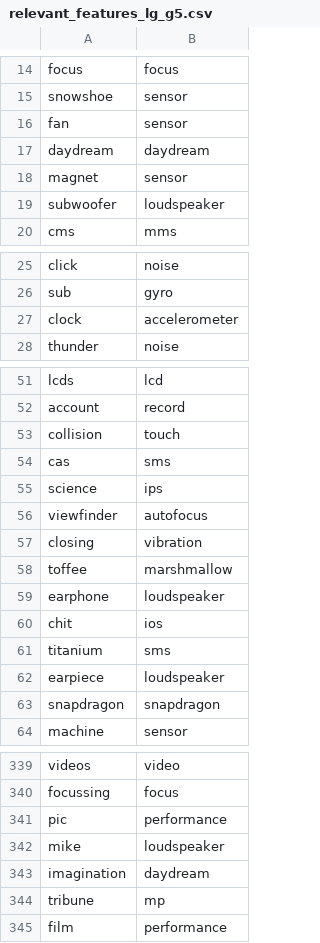
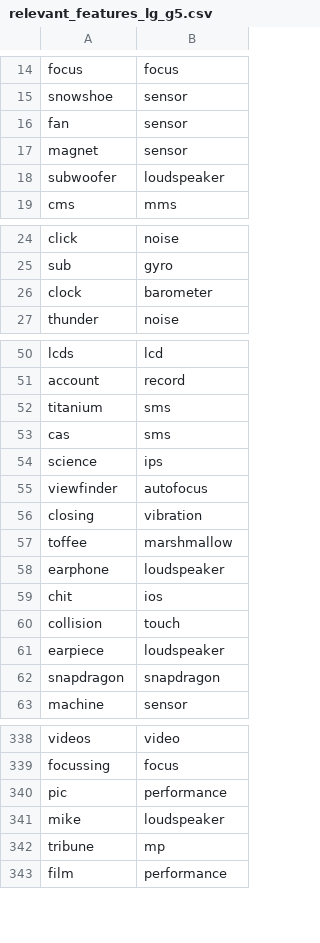
Before and after one commit to moharnab123saikia/sales_opportunity, a CSV file: code/feature_sentiment/feature/relevant_features_lg_g5.csv, drawn as a sheet; only a part is shown, gaps mark what is left out; the diff covers the shown part only.

Commit message:
sentiment scores for ln data

```diff
--- a/code/feature_sentiment/feature/relevant_features_lg_g5.csv
+++ b/code/feature_sentiment/feature/relevant_features_lg_g5.csv
@@ -16,3 +16,2 @@ snowshoe,sensor
 fan,sensor
-daydream,daydream
 magnet,sensor
@@ -26,3 +25,3 @@ click,noise
 sub,gyro
-clock,accelerometer
+clock,barometer
 thunder,noise
@@ -52,3 +51,3 @@ lcds,lcd
 account,record
-collision,touch
+titanium,sms
 cas,sms
@@ -60,3 +59,3 @@ earphone,loudspeaker
 chit,ios
-titanium,sms
+collision,touch
 earpiece,loudspeaker
@@ -342,3 +341,2 @@ pic,performance
 mike,loudspeaker
-imagination,daydream
 tribune,mp
```
Also changed, not shown: 11 edited cells elsewhere in this file, code/feature_sentiment/feature/relevant_features_galaxy_s7.csv, code/feature_sentiment/feature/relevant_features_iphone7.csv, 15 other files.
